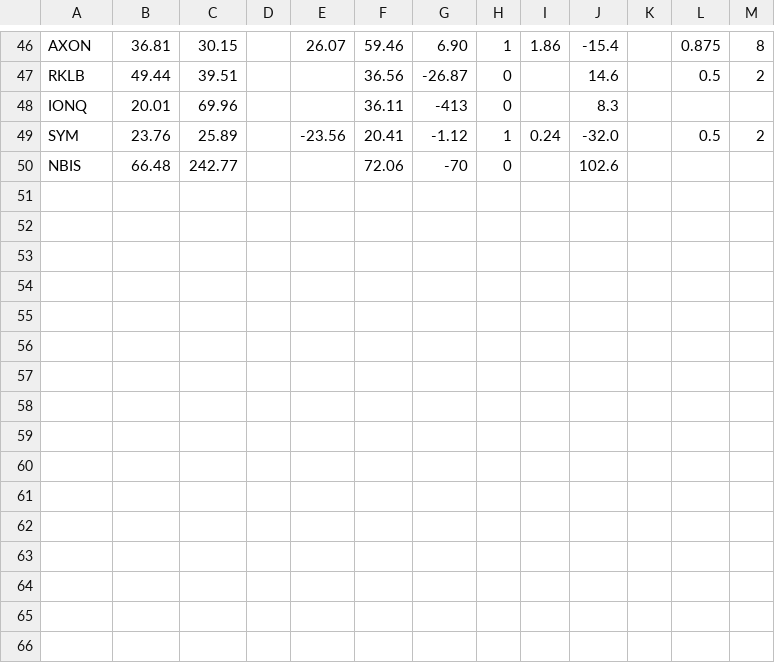
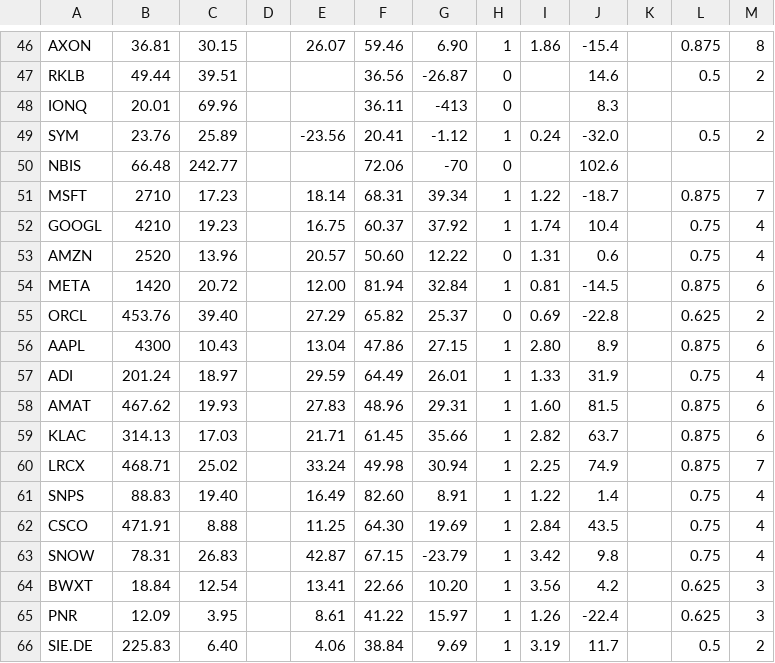
Before and after one commit to Shaakon35/Stock_portfolio, a CSV file: scoring/fundamentals_2026-06-25.csv, drawn as a sheet; only a part is shown, gaps mark what is left out; the diff names each change by its address in the sheet, - before the commit and + after, or states it on an @@ line.

Commit message:
Add fundamentals for 16 DCA names (mega-caps, semicap, defensives)
The --by-strategy DCA view floored every name without a CSV row at the
neutral 4.0 quality / 0.50 richness default. Harvest real fundamentals
from stockanalysis.com for MSFT, GOOGL, AMZN, META, ORCL, AAPL, ADI,
AMAT, KLAC, LRCX, SNPS, CSCO, SNOW, BWXT, PNR, SIE.DE so they score on
actual margins, growth, and valuation instead of the placeholder.

Co-authored-by: Ona <no-reply@ona.com>

```diff
--- a/scoring/fundamentals_2026-06-25.csv
+++ b/scoring/fundamentals_2026-06-25.csv
+row 51: MSFT | 2710 | 17.23 |  | 18.14 | 68.31 | 39.34 | 1 | 1.22 | -18.7 |  | 0.875 | 7
+row 52: GOOGL | 4210 | 19.23 |  | 16.75 | 60.37 | 37.92 | 1 | 1.74 | 10.4 |  | 0.75 | 4
+row 53: AMZN | 2520 | 13.96 |  | 20.57 | 50.60 | 12.22 | 0 | 1.31 | 0.6 |  | 0.75 | 4
+row 54: META | 1420 | 20.72 |  | 12.00 | 81.94 | 32.84 | 1 | 0.81 | -14.5 |  | 0.875 | 6
+row 55: ORCL | 453.76 | 39.40 |  | 27.29 | 65.82 | 25.37 | 0 | 0.69 | -22.8 |  | 0.625 | 2
+row 56: AAPL | 4300 | 10.43 |  | 13.04 | 47.86 | 27.15 | 1 | 2.80 | 8.9 |  | 0.875 | 6
+row 57: ADI | 201.24 | 18.97 |  | 29.59 | 64.49 | 26.01 | 1 | 1.33 | 31.9 |  | 0.75 | 4
+row 58: AMAT | 467.62 | 19.93 |  | 27.83 | 48.96 | 29.31 | 1 | 1.60 | 81.5 |  | 0.875 | 6
+row 59: KLAC | 314.13 | 17.03 |  | 21.71 | 61.45 | 35.66 | 1 | 2.82 | 63.7 |  | 0.875 | 6
+row 60: LRCX | 468.71 | 25.02 |  | 33.24 | 49.98 | 30.94 | 1 | 2.25 | 74.9 |  | 0.875 | 7
+row 61: SNPS | 88.83 | 19.40 |  | 16.49 | 82.60 | 8.91 | 1 | 1.22 | 1.4 |  | 0.75 | 4
+row 62: CSCO | 471.91 | 8.88 |  | 11.25 | 64.30 | 19.69 | 1 | 2.84 | 43.5 |  | 0.75 | 4
+row 63: SNOW | 78.31 | 26.83 |  | 42.87 | 67.15 | -23.79 | 1 | 3.42 | 9.8 |  | 0.75 | 4
+row 64: BWXT | 18.84 | 12.54 |  | 13.41 | 22.66 | 10.20 | 1 | 3.56 | 4.2 |  | 0.625 | 3
+row 65: PNR | 12.09 | 3.95 |  | 8.61 | 41.22 | 15.97 | 1 | 1.26 | -22.4 |  | 0.625 | 3
+row 66: SIE.DE | 225.83 | 6.40 |  | 4.06 | 38.84 | 9.69 | 1 | 3.19 | 11.7 |  | 0.5 | 2
```
